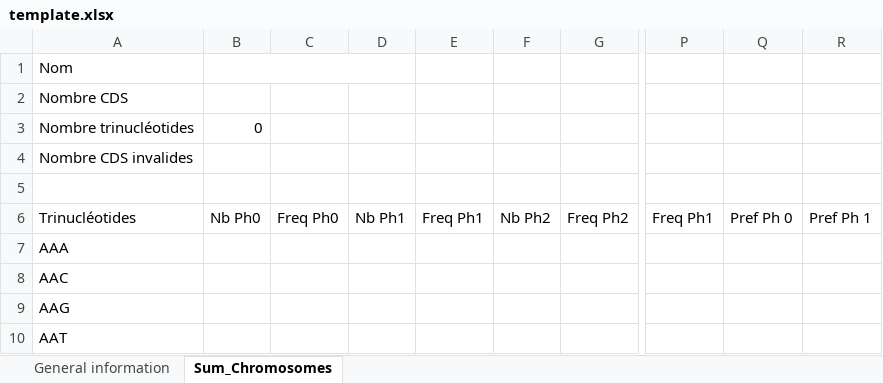
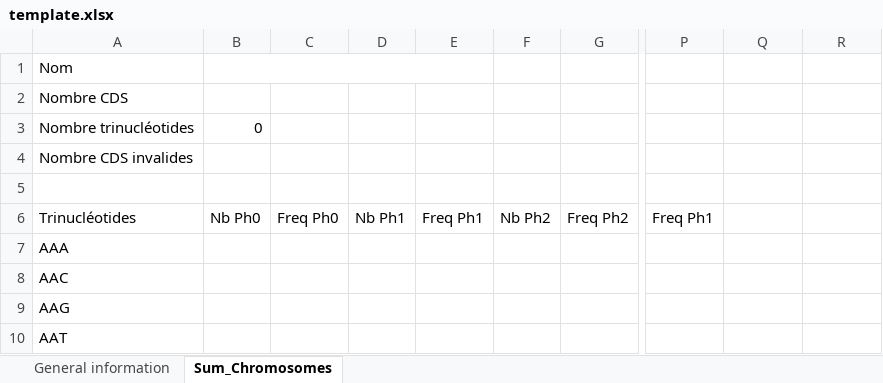
Before and after one commit to MrYawe/bioinformatique, an Excel workbook: intelliji/resources/template.xlsx, sheet Sum_Chromosomes, drawn as a sheet; only a part is shown, gaps mark what is left out; values as stored, in another font and other column widths than the file's, no cell formats; the diff names each change by its address in the sheet, - before the commit and + after, or states it on an @@ line.

Commit message:
Fix bugs in statistics
Delete preferential frames for dinucleotides in template and in CDSResult class

```diff
--- a/intelliji/resources/template.xlsx (sheet Sum_Chromosomes)
+++ b/intelliji/resources/template.xlsx (sheet Sum_Chromosomes)
-B1:D1 merged
+B1:E1 merged
-Q6: Pref Ph 0
+Q6: (empty)
-R6: Pref Ph 1
+R6: (empty)
```
Also changed, not shown: cell formats, 4 other files.
